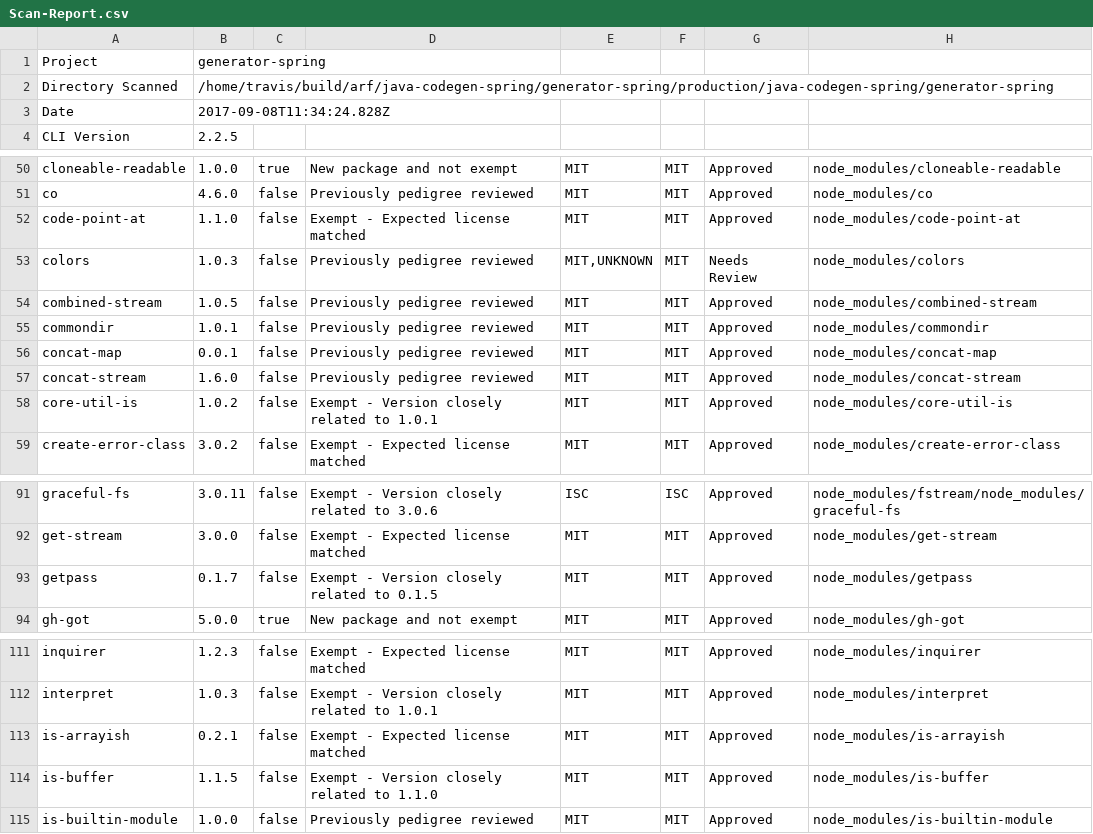
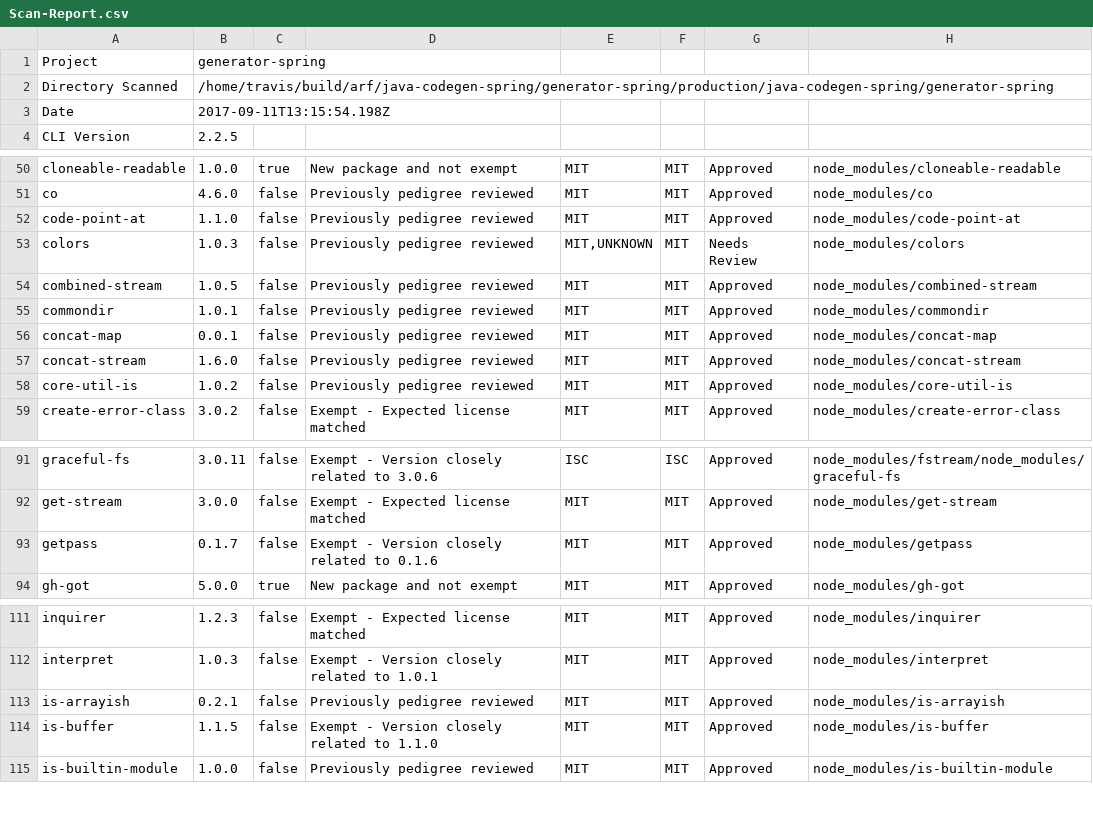
Before and after one commit to ibm-developer/generator-ibm-java-spring, a CSV file: docs/scan/Scan-Report.csv, drawn as a sheet; only a part is shown, gaps mark what is left out.

Commit message:
Update test coverage and code scan files

```diff
--- a/docs/scan/Scan-Report.csv
+++ b/docs/scan/Scan-Report.csv
@@ -2,3 +2,3 @@
 "Directory Scanned","/home/travis/build/arf/java-codegen-spring/generator-spring/production/java-codegen-spring/generator-spring"
-"Date","2017-09-08T11:34:24.828Z"
+"Date","2017-09-11T13:15:54.198Z"
 "CLI Version","2.2.5"
@@ -51,3 +51,3 @@
 "co","4.6.0","false","Previously pedigree reviewed","MIT","MIT","Approved","node_modules/co"
-"code-point-at","1.1.0","false","Exempt - Expected license matched","MIT","MIT","Approved","node_modules/code-point-at"
+"code-point-at","1.1.0","false","Previously pedigree reviewed","MIT","MIT","Approved","node_modules/code-point-at"
 "colors","1.0.3","false","Previously pedigree reviewed","MIT,UNKNOWN","MIT","Needs Review","node_modules/colors"
@@ -57,3 +57,3 @@
 "concat-stream","1.6.0","false","Previously pedigree reviewed","MIT","MIT","Approved","node_modules/concat-stream"
-"core-util-is","1.0.2","false","Exempt - Version closely related to 1.0.1","MIT","MIT","Approved","node_modules/core-util-is"
+"core-util-is","1.0.2","false","Previously pedigree reviewed","MIT","MIT","Approved","node_modules/core-util-is"
 "create-error-class","3.0.2","false","Exempt - Expected license matched","MIT","MIT","Approved","node_modules/create-error-class"
@@ -92,3 +92,3 @@
 "get-stream","3.0.0","false","Exempt - Expected license matched","MIT","MIT","Approved","node_modules/get-stream"
-"getpass","0.1.7","false","Exempt - Version closely related to 0.1.5","MIT","MIT","Approved","node_modules/getpass"
+"getpass","0.1.7","false","Exempt - Version closely related to 0.1.6","MIT","MIT","Approved","node_modules/getpass"
 "gh-got","5.0.0","true","New package and not exempt","MIT","MIT","Approved","node_modules/gh-got"
@@ -112,3 +112,3 @@
 "interpret","1.0.3","false","Exempt - Version closely related to 1.0.1","MIT","MIT","Approved","node_modules/interpret"
-"is-arrayish","0.2.1","false","Exempt - Expected license matched","MIT","MIT","Approved","node_modules/is-arrayish"
+"is-arrayish","0.2.1","false","Previously pedigree reviewed","MIT","MIT","Approved","node_modules/is-arrayish"
 "is-buffer","1.1.5","false","Exempt - Version closely related to 1.1.0","MIT","MIT","Approved","node_modules/is-buffer"
```
Also changed, not shown: 25 other files.
